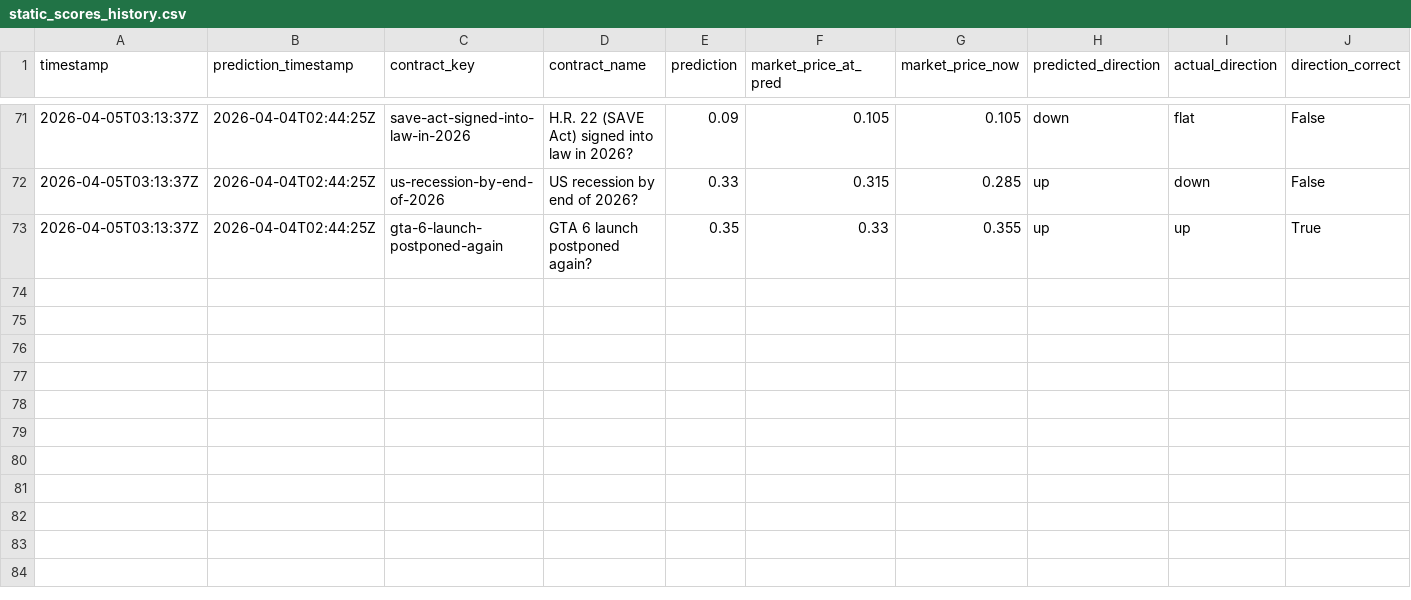
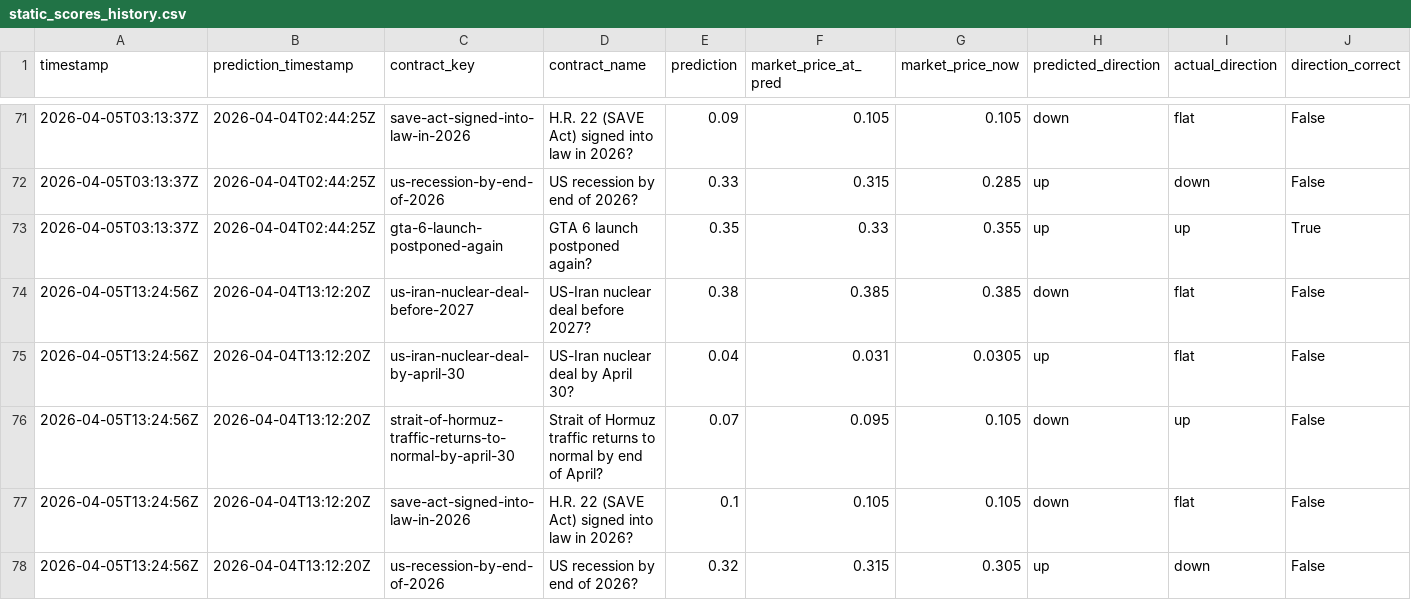
Before and after one commit to pairie-koh/Oracle-Labs-V2, a CSV file: static_scores_history.csv, drawn as a sheet; only a part is shown, gaps mark what is left out; rows hold the shown columns only; the diff names each change by its address in the sheet, - before the commit and + after, or states it on an @@ line.

```diff
--- a/static_scores_history.csv
+++ b/static_scores_history.csv
+row 74: 2026-04-05T13:24:56Z | 2026-04-04T13:12:20Z | us-iran-nuclear-deal-before-2027 | US-Iran nuclear deal before 2027? | 0.38 | 0.385 | 0.385 | down | flat | False
+row 75: 2026-04-05T13:24:56Z | 2026-04-04T13:12:20Z | us-iran-nuclear-deal-by-april-30 | US-Iran nuclear deal by April 30? | 0.04 | 0.031 | 0.0305 | up | flat | False
+row 76: 2026-04-05T13:24:56Z | 2026-04-04T13:12:20Z | strait-of-hormuz-traffic-returns-to-normal-by-april-30 | Strait of Hormuz traffic returns to normal by end of April? | 0.07 | 0.095 | 0.105 | down | up | False
+row 77: 2026-04-05T13:24:56Z | 2026-04-04T13:12:20Z | save-act-signed-into-law-in-2026 | H.R. 22 (SAVE Act) signed into law in 2026? | 0.1 | 0.105 | 0.105 | down | flat | False
+row 78: 2026-04-05T13:24:56Z | 2026-04-04T13:12:20Z | us-recession-by-end-of-2026 | US recession by end of 2026? | 0.32 | 0.315 | 0.305 | up | down | False
```
Also changed, not shown: price_history/prices.csv, scores_history.csv, 24 other files.
